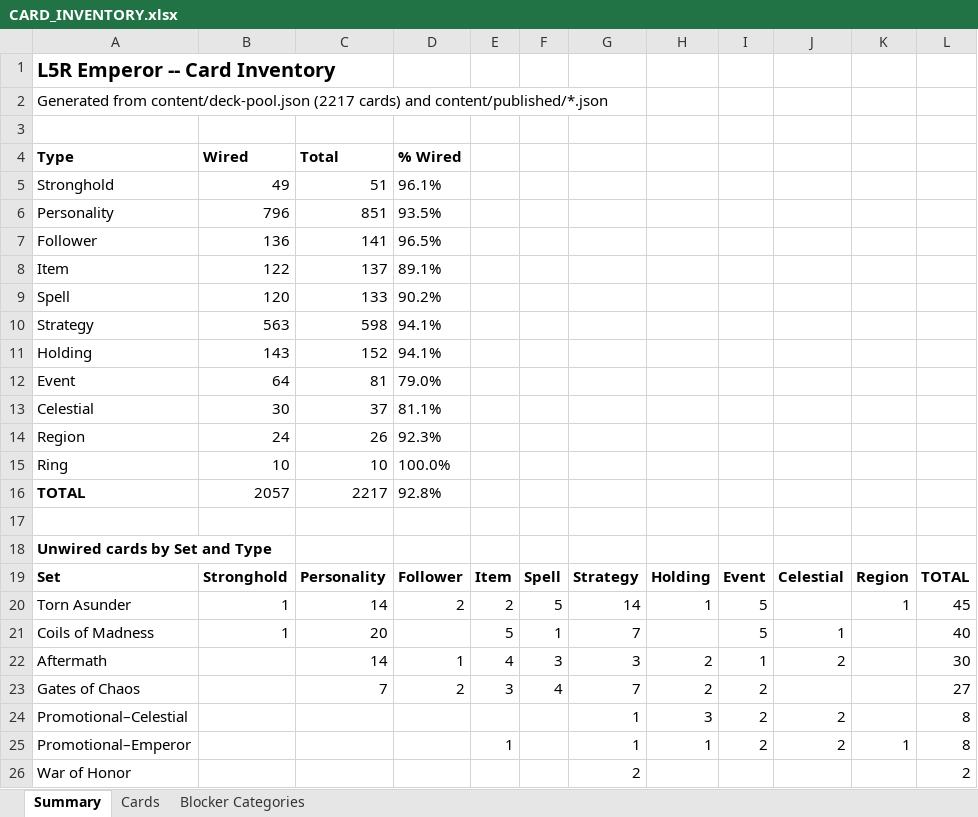
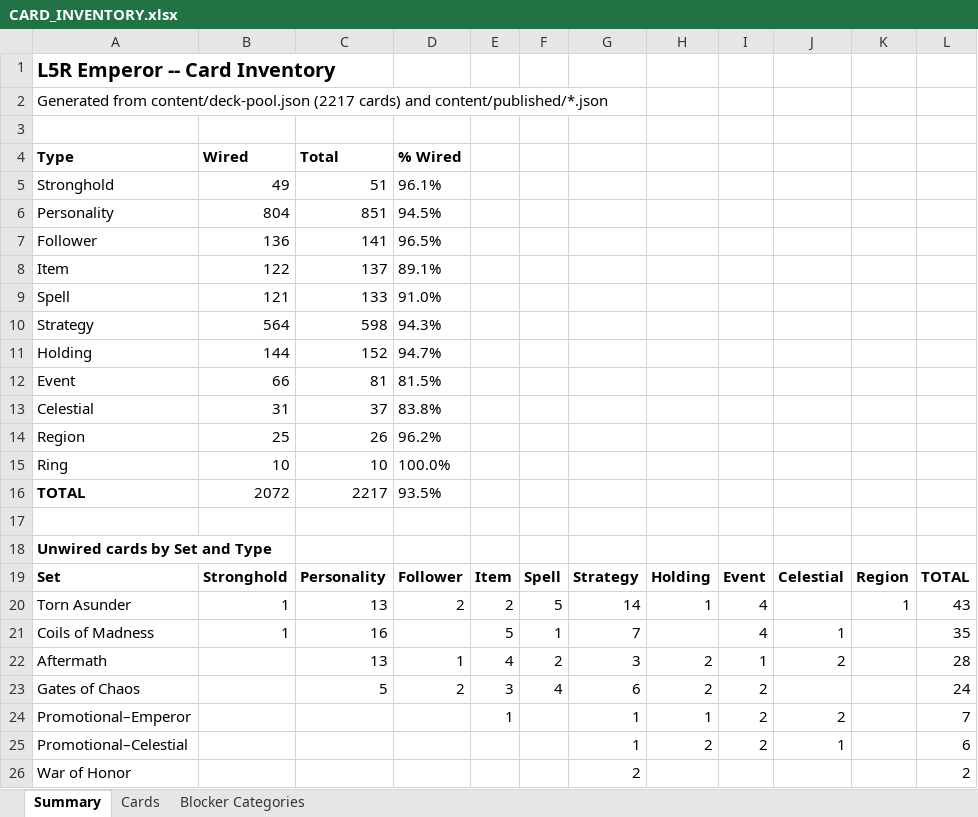
Before and after one commit to alfredoh7/l5r-emperor, an Excel workbook: docs/CARD_INVENTORY.xlsx, sheet Summary, drawn as a sheet; only a part is shown; values as stored, in another font and other column widths than the file's, no borders; removed rows and columns are numbered as before the commit, all else as after; the diff covers the shown part only; the diff names each change by its address in the sheet, - before the commit and + after, or states it on an @@ line.

```diff
--- a/docs/CARD_INVENTORY.xlsx (sheet Summary)
+++ b/docs/CARD_INVENTORY.xlsx (sheet Summary)
-B6: 796
+B6: 804
-D6: 93.5%
+D6: 94.5%
-B9: 120
+B9: 121
-D9: 90.2%
+D9: 91.0%
-B10: 563
+B10: 564
-D10: 94.1%
+D10: 94.3%
-B11: 143
+B11: 144
-D11: 94.1%
+D11: 94.7%
-B12: 64
+B12: 66
-D12: 79.0%
+D12: 81.5%
-B13: 30
+B13: 31
-D13: 81.1%
+D13: 83.8%
-B14: 24
+B14: 25
-D14: 92.3%
+D14: 96.2%
-B16: 2057
+B16: 2072
-D16: 92.8%
+D16: 93.5%
-C20: 14
+C20: 13
-I20:I21: 5
+I20:I21: 4
-L20: 45
+L20: 43
-C21: 20
+C21: 16
-L21: 40
+L21: 35
-C22: 14
+C22: 13
-F22: 3
+F22: 2
-L22: 30
+L22: 28
-C23: 7
+C23: 5
-G23: 7
+G23: 6
-L23: 27
+L23: 24
-row 24: Promotional–Celestial |  |  |  |  |  | 1 | 3 | 2 | 2 |  | 8
-K24: 1
+K24: (empty)
-L24: 8
+L24: 7
+row 25: Promotional–Celestial |  |  |  |  |  | 1 | 2 | 2 | 1 |  | 6
```
Also changed, not shown: 8 edited cells elsewhere in this sheet, sheet Cards, sheet Blocker Categories, 52 other files.
